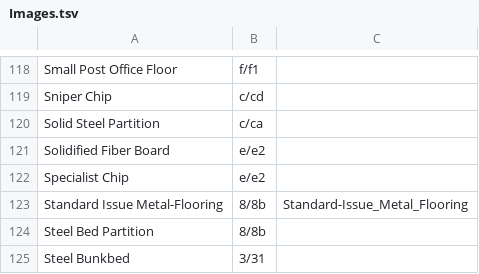
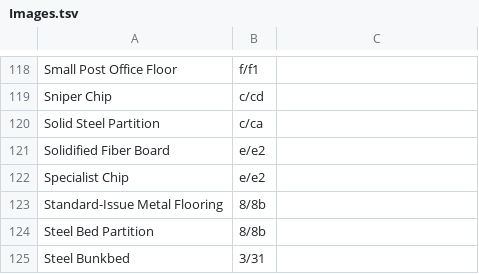
Before and after one commit to i2van/ArknightsLINQPad, a TSV file: data/Images.tsv, drawn as a sheet; only a part is shown, gaps mark what is left out.

```diff
--- a/data/Images.tsv
+++ b/data/Images.tsv
@@ -122,3 +122,3 @@ Solidified Fiber Board	e/e2
 Specialist Chip	e/e2
-Standard Issue Metal-Flooring	8/8b	Standard-Issue_Metal_Flooring
+Standard-Issue Metal Flooring	8/8b
 Steel Bed Partition	8/8b
```
Also changed, not shown: data/ImageUriMap.tsv, 5 other files.
